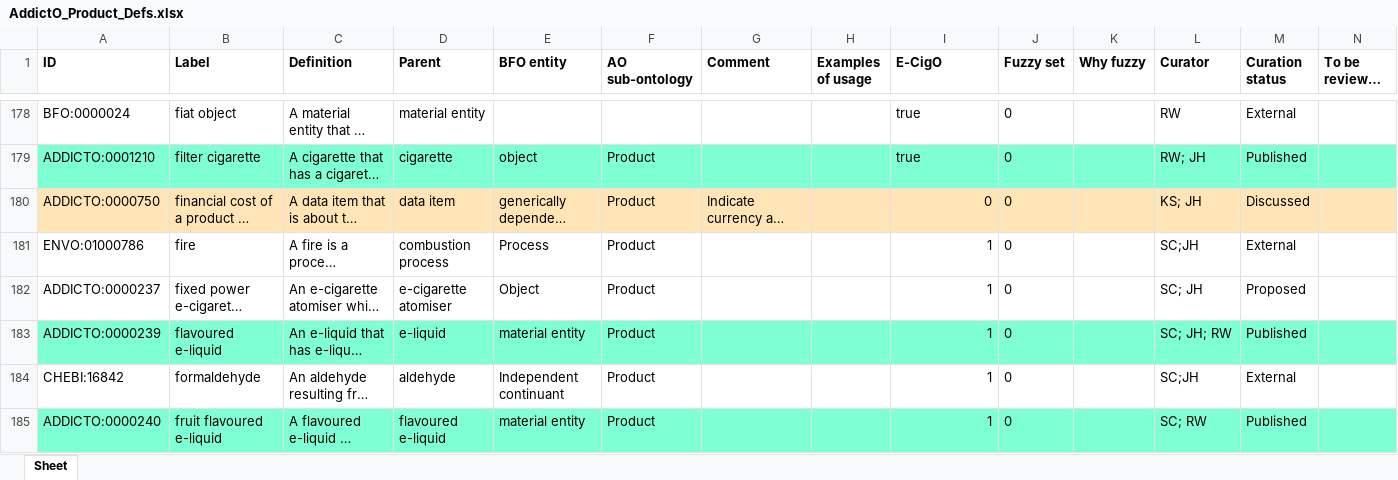
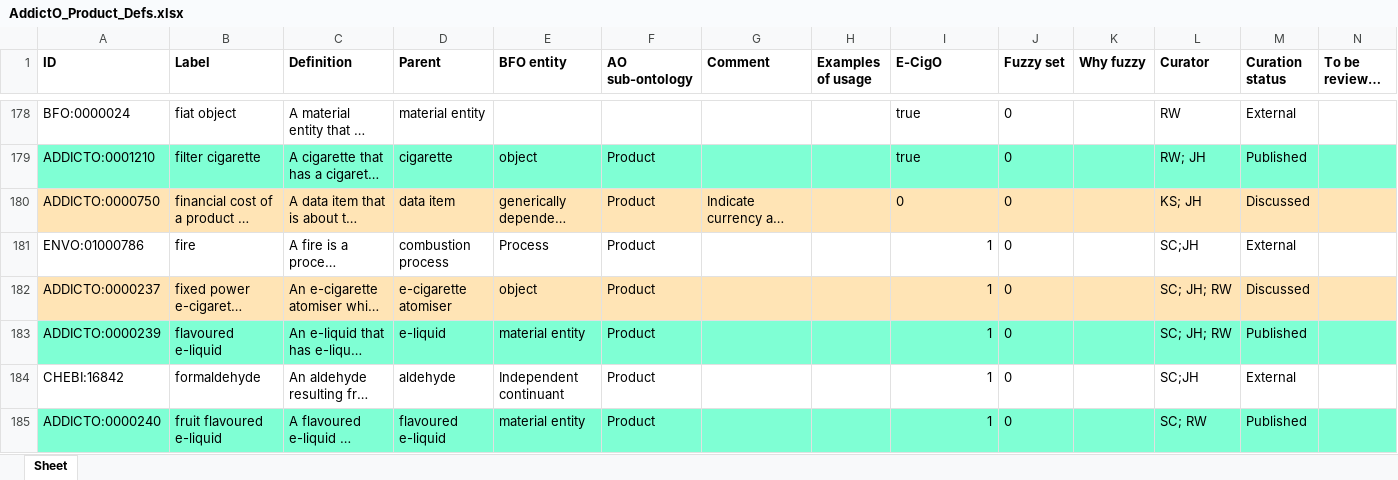
Before and after one commit to addicto-org/addiction-ontology, an Excel workbook: inputs/AddictO_Product_Defs.xlsx, sheet Sheet, drawn as a sheet; only a part is shown, gaps mark what is left out; long unchanged cells end in …; values as stored, in another font and other column widths than the file's, no borders; the diff covers the shown part only; the diff names each change by its address in the sheet, - before the commit and + after, or states it on an @@ line.

```diff
--- a/inputs/AddictO_Product_Defs.xlsx (sheet Sheet)
+++ b/inputs/AddictO_Product_Defs.xlsx (sheet Sheet)
-I180 alignment: right
+I180 alignment: left
-A182:N182 fill: none
+A182:N182 fill: #FFE4B5
-E182 (BFO entity): Object
+E182 (BFO entity): object
-L182 (Curator): SC; JH
+L182 (Curator): SC; JH; RW
-M182 (Curation status): Proposed
+M182 (Curation status): Discussed
```
Also changed, not shown: 2 added rows, 2 removed rows, 22 edited cells and cell formats elsewhere in this sheet.
